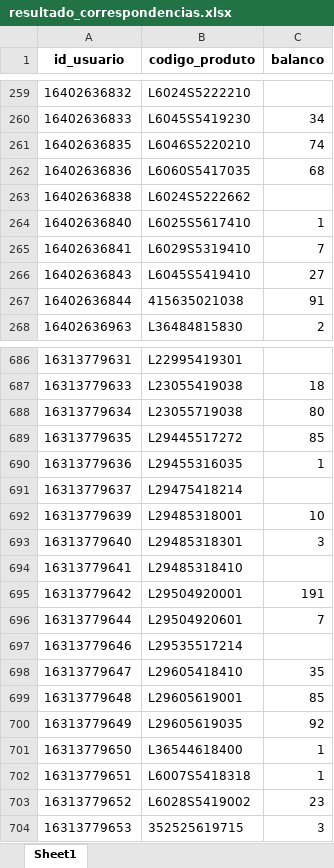
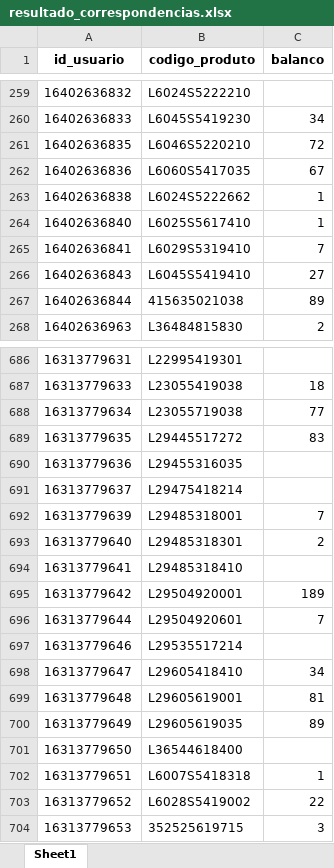
Before and after one commit to V1ctzzzC/marchon, an Excel workbook: resultado_correspondencias.xlsx, sheet Sheet1, drawn as a sheet; only a part is shown, gaps mark what is left out; values as stored, in another font and other column widths than the file's, no borders; the diff covers the shown part only; the diff names each change by its address in the sheet, - before the commit and + after, or states it on an @@ line.

```diff
--- a/resultado_correspondencias.xlsx (sheet Sheet1)
+++ b/resultado_correspondencias.xlsx (sheet Sheet1)
-C261 (balanco): 74
+C261 (balanco): 72
-C262 (balanco): 68
+C262 (balanco): 67
-C263 (balanco): (empty)
+C263 (balanco): 1
-C267 (balanco): 91
+C267 (balanco): 89
-C688 (balanco): 80
+C688 (balanco): 77
-C689 (balanco): 85
+C689 (balanco): 83
-C690 (balanco): 1
+C690 (balanco): (empty)
-C692 (balanco): 10
+C692 (balanco): 7
-C693 (balanco): 3
+C693 (balanco): 2
-C695 (balanco): 191
+C695 (balanco): 189
-C698 (balanco): 35
+C698 (balanco): 34
-C699 (balanco): 85
+C699 (balanco): 81
-C700 (balanco): 92
+C700 (balanco): 89
-C701 (balanco): 1
+C701 (balanco): (empty)
-C703 (balanco): 23
+C703 (balanco): 22
```
Also changed, not shown: 228 edited cells elsewhere in this sheet.
